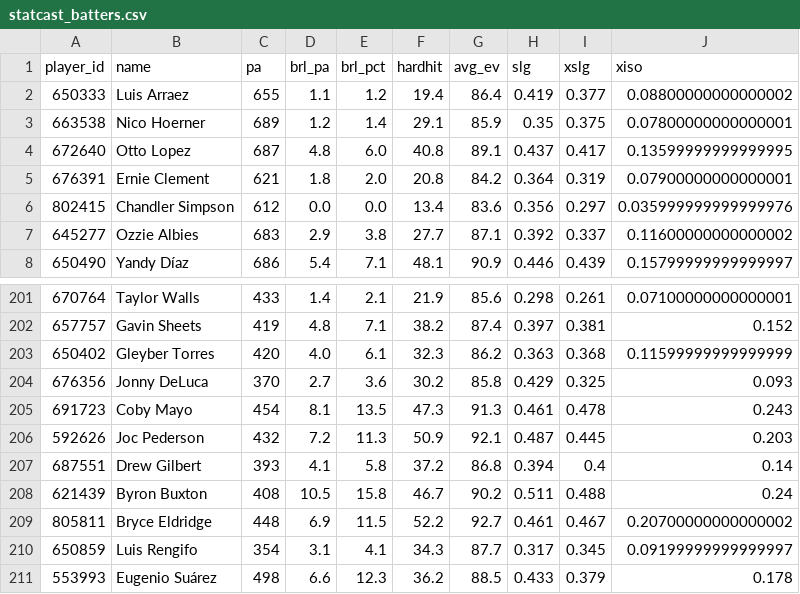
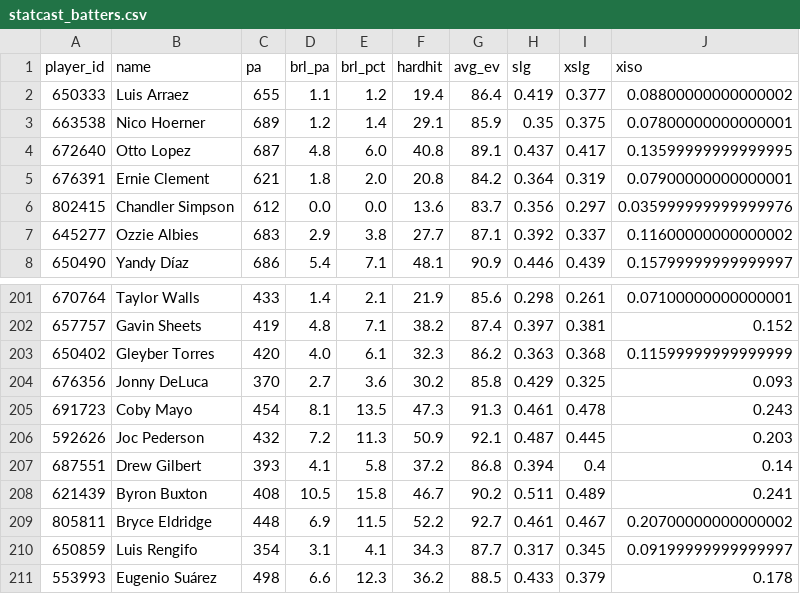
Before and after one commit to drshawnhall20176/DrHallMLBDashboard, a CSV file: data/statcast_batters.csv, drawn as a sheet; only a part is shown, gaps mark what is left out.

```diff
--- a/data/statcast_batters.csv
+++ b/data/statcast_batters.csv
@@ -5,3 +5,3 @@ player_id,name,pa,brl_pa,brl_pct,hardhit,avg_ev,slg,xslg,xiso
 676391,Ernie Clement,621,1.8,2.0,20.8,84.2,0.364,0.319,0.07900000000000001
-802415,Chandler Simpson,612,0.0,0.0,13.4,83.6,0.356,0.297,0.035999999999999976
+802415,Chandler Simpson,612,0.0,0.0,13.6,83.7,0.356,0.297,0.035999999999999976
 645277,Ozzie Albies,683,2.9,3.8,27.7,87.1,0.392,0.337,0.11600000000000002
@@ -207,3 +207,3 @@ player_id,name,pa,brl_pa,brl_pct,hardhit,avg_ev,slg,xslg,xiso
 687551,Drew Gilbert,393,4.1,5.8,37.2,86.8,0.394,0.4,0.14
-621439,Byron Buxton,408,10.5,15.8,46.7,90.2,0.511,0.488,0.24
+621439,Byron Buxton,408,10.5,15.8,46.7,90.2,0.511,0.489,0.241
 805811,Bryce Eldridge,448,6.9,11.5,52.2,92.7,0.461,0.467,0.20700000000000002
```
